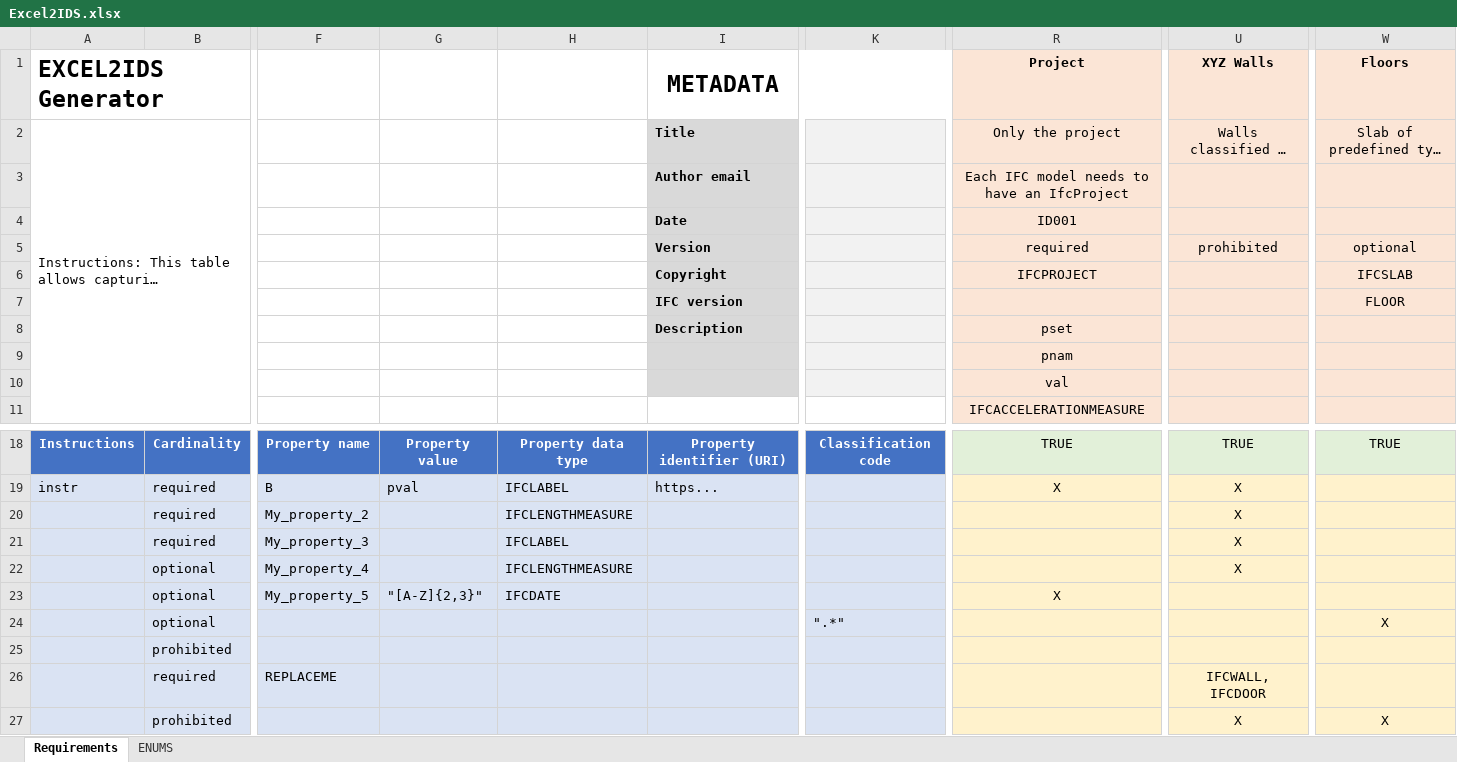
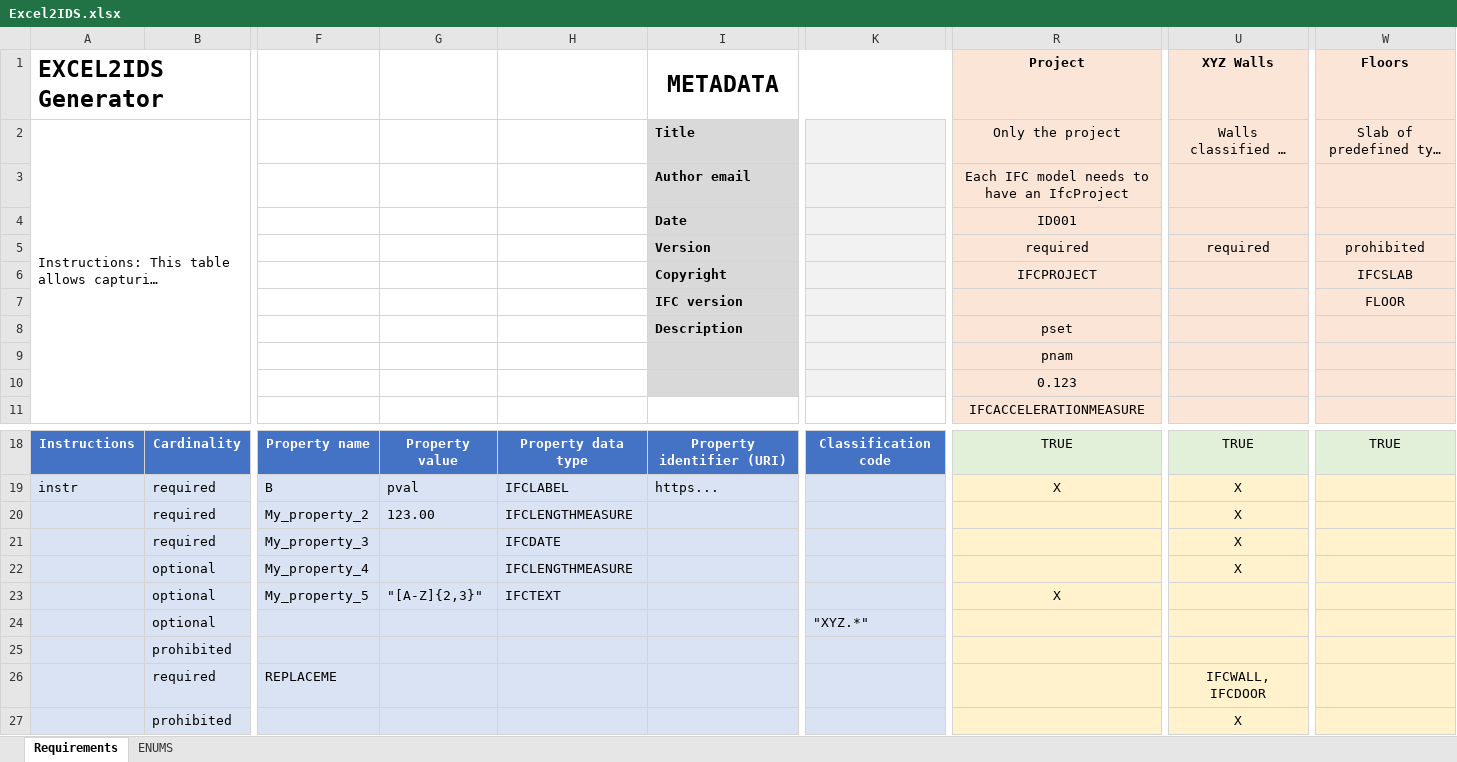
Before and after one commit to buildingsmart-community/Excel2IDS, an Excel workbook: Excel2IDS.xlsx, sheet Requirements, drawn as a sheet; only a part is shown, gaps mark what is left out; long unchanged cells end in …; values as stored, in another font and other column widths than the file's, no borders; conditional formats not drawn; the diff names each change by its address in the sheet, - before the commit and + after, or states it on an @@ line.

```diff
--- a/Excel2IDS.xlsx (sheet Requirements)
+++ b/Excel2IDS.xlsx (sheet Requirements)
-U5 (XYZ Walls): prohibited
+U5 (XYZ Walls): required
-W5 (Floors): optional
+W5 (Floors): prohibited
-R10 (Project): val
+R10 (Project): 0.123
-G20: (empty)
+G20: 123.00
-H21: IFCLABEL
+H21: IFCDATE
-H23: IFCDATE
+H23: IFCTEXT
-K24: ".*"
+K24: "XYZ.*"
-W24 (Floors): X
+W24 (Floors): (empty)
-W27 (Floors): X
+W27 (Floors): (empty)
```
Also changed, not shown: 1 other file.
